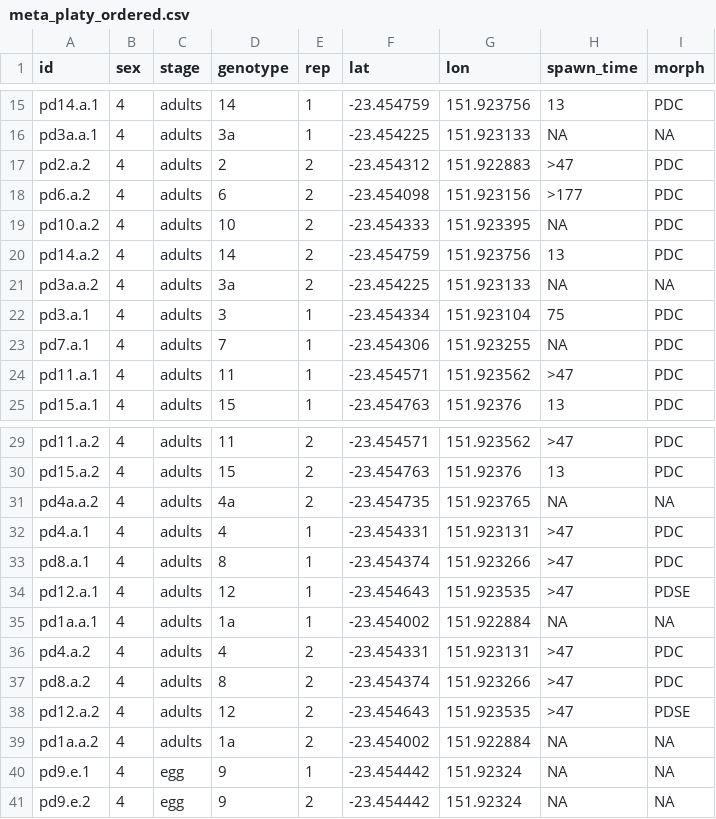
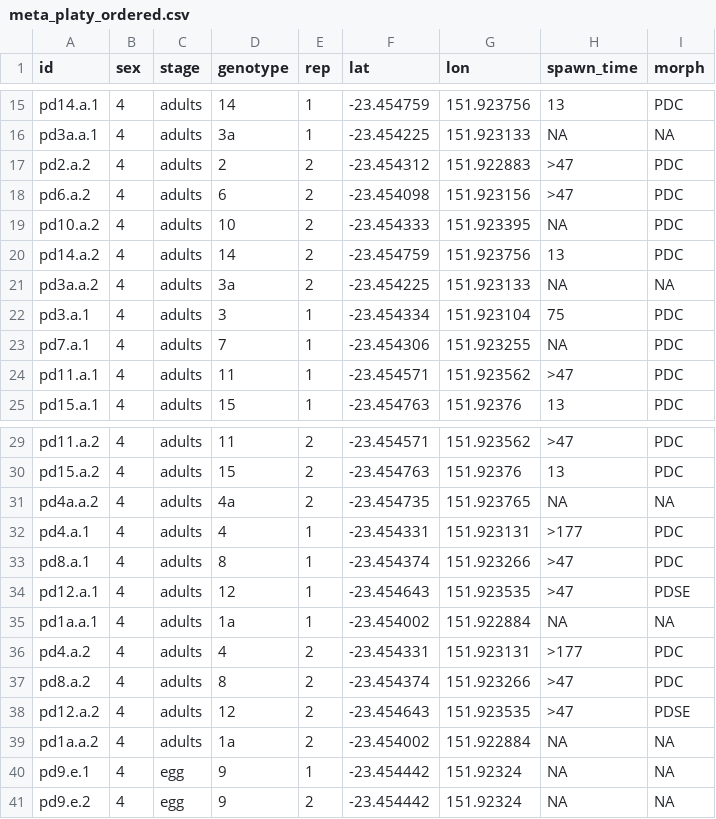
Before and after one commit to gerard-ricardo/Heron_Allee, a CSV file: data/meta_platy_ordered.csv, drawn as a sheet; only a part is shown, gaps mark what is left out.

Commit message:
spawning vs cluster analysis

```diff
--- a/data/meta_platy_ordered.csv
+++ b/data/meta_platy_ordered.csv
@@ -17,3 +17,3 @@ pd3a.a.1,4,adults,3a,1,-23.454225,151.923133,NA,NA
 pd2.a.2,4,adults,2,2,-23.454312,151.922883,>47,PDC
-pd6.a.2,4,adults,6,2,-23.454098,151.923156,>177,PDC
+pd6.a.2,4,adults,6,2,-23.454098,151.923156,>47,PDC
 pd10.a.2,4,adults,10,2,-23.454333,151.923395,NA,PDC
@@ -31,3 +31,3 @@ pd15.a.2,4,adults,15,2,-23.454763,151.92376,13,PDC
 pd4a.a.2,4,adults,4a,2,-23.454735,151.923765,NA,NA
-pd4.a.1,4,adults,4,1,-23.454331,151.923131,>47,PDC
+pd4.a.1,4,adults,4,1,-23.454331,151.923131,>177,PDC
 pd8.a.1,4,adults,8,1,-23.454374,151.923266,>47,PDC
@@ -35,3 +35,3 @@ pd12.a.1,4,adults,12,1,-23.454643,151.923535,>47,PDSE
 pd1a.a.1,4,adults,1a,1,-23.454002,151.922884,NA,NA
-pd4.a.2,4,adults,4,2,-23.454331,151.923131,>47,PDC
+pd4.a.2,4,adults,4,2,-23.454331,151.923131,>177,PDC
 pd8.a.2,4,adults,8,2,-23.454374,151.923266,>47,PDC
```
Also changed, not shown: 5 other files.
